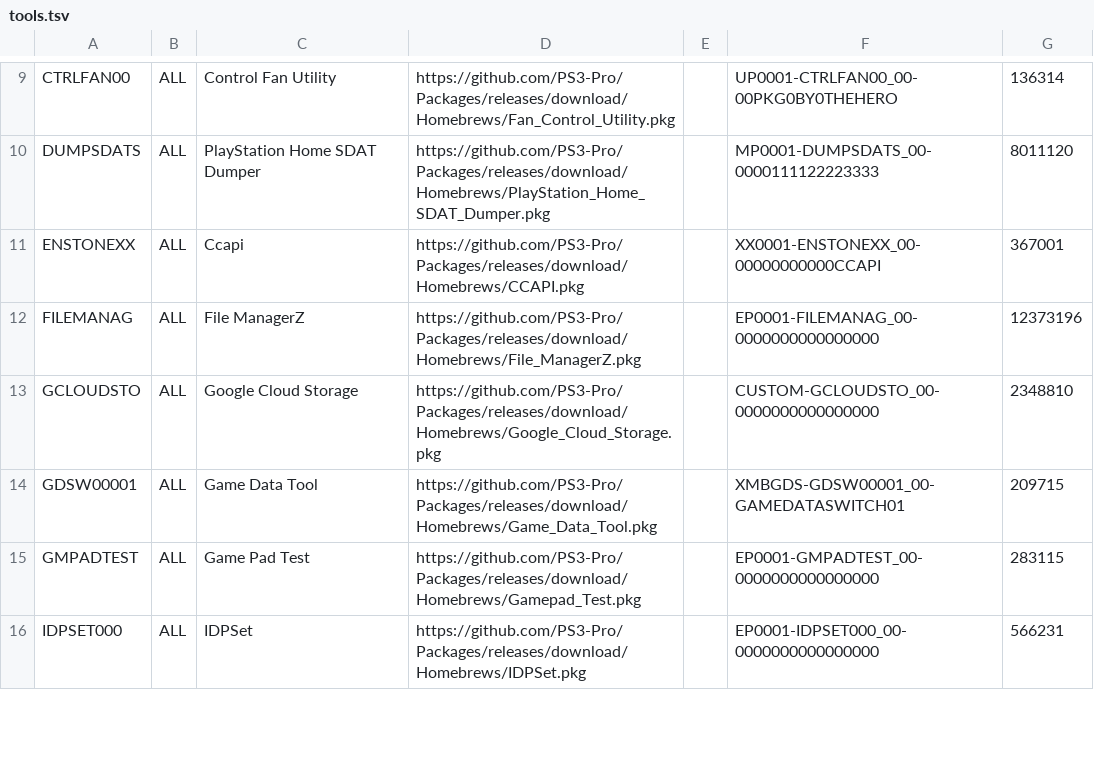
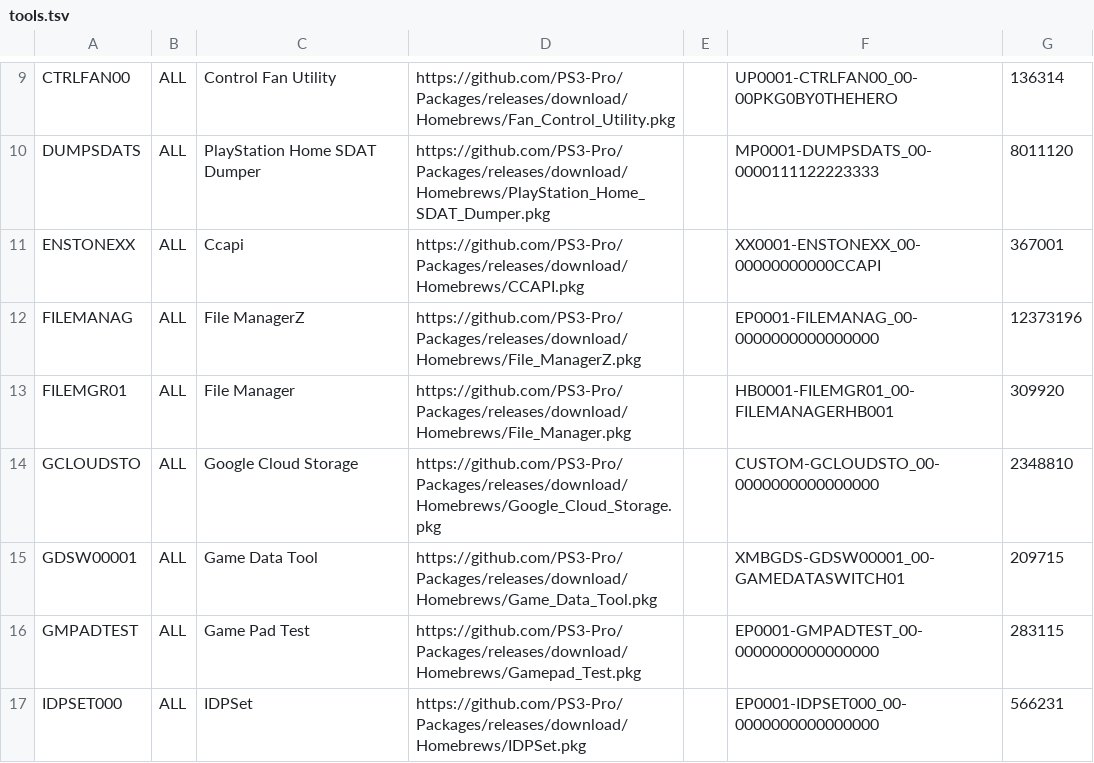
Before and after one commit to PS3-Pro/PSN-Content, a TSV file: resources/database/content/unofficial/tools.tsv, drawn as a sheet; only a part is shown, gaps mark what is left out.

Commit message:
Release

```diff
--- a/resources/database/content/unofficial/tools.tsv
+++ b/resources/database/content/unofficial/tools.tsv
@@ -12,2 +12,3 @@ ENSTONEXX	ALL	Ccapi	https://github.com/PS3-Pro/Packages/releases/download/Homebr
 FILEMANAG	ALL	File ManagerZ	https://github.com/PS3-Pro/Packages/releases/download/Homebrews/File_ManagerZ.pkg		EP0001-FILEMANAG_00-0000000000000000	12373196
+FILEMGR01	ALL	File Manager	https://github.com/PS3-Pro/Packages/releases/download/Homebrews/File_Manager.pkg		HB0001-FILEMGR01_00-FILEMANAGERHB001	309920
 GCLOUDSTO	ALL	Google Cloud Storage	https://github.com/PS3-Pro/Packages/releases/download/Homebrews/Google_Cloud_Storage.pkg		CUSTOM-GCLOUDSTO_00-0000000000000000	2348810
```
Also changed, not shown: 1 other file.
